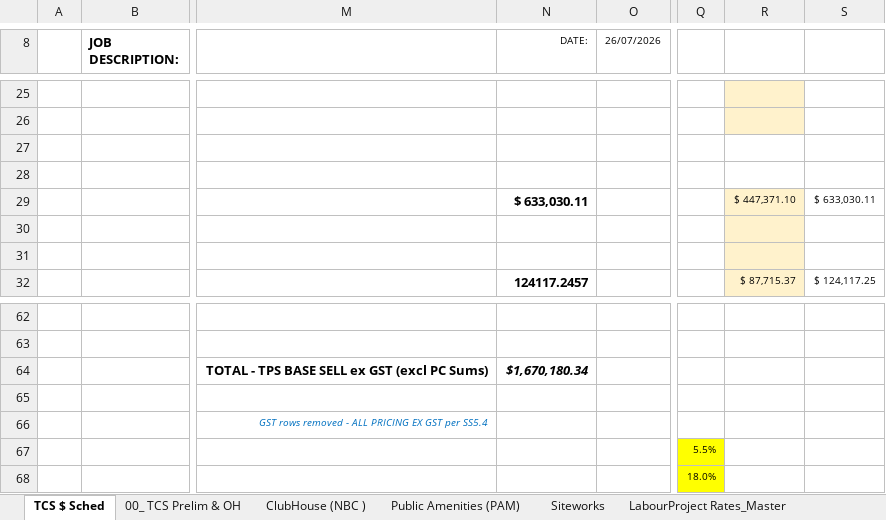
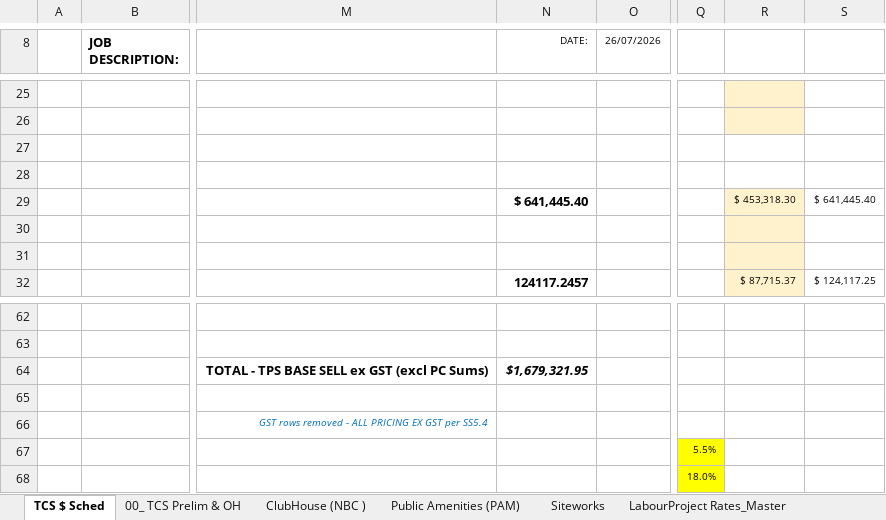
Before and after one commit to MitchG-Git/ROK-Sports-Precinct---Stage-1, an Excel workbook: Working_Cost_Models/TPS/ROK_TPS_CostModel_V2.xlsx, sheet TCS $ Sched, drawn as a sheet; only a part is shown, gaps mark what is left out; values as stored, in another font and other column widths than the file's, no borders; charts and pictures not drawn; the diff covers the shown part only; the diff names each change by its address in the sheet, - before the commit and + after, or states it on an @@ line.

```diff
--- a/Working_Cost_Models/TPS/ROK_TPS_CostModel_V2.xlsx (sheet TCS $ Sched)
+++ b/Working_Cost_Models/TPS/ROK_TPS_CostModel_V2.xlsx (sheet TCS $ Sched)
-N29 (DATE:): $ 633,030.11
+N29 (DATE:): $ 641,445.40
-R29: $ 447,371.10
+R29: $ 453,318.30
-S29: $ 633,030.11
+S29: $ 641,445.40
-N64 (DATE:): $1,670,180.34
+N64 (DATE:): $1,679,321.95
```
Also changed, not shown: 1 added row, 1 removed row and 11 edited cells elsewhere in this sheet, sheet 00_ TCS Prelim & OH, sheet Public Amenities (PAM), sheet Siteworks, sheet Sched3_Extract, Working_Cost_Models/TCS/ROK_TCS_CostModel_V2.xlsx, 6 other files.
